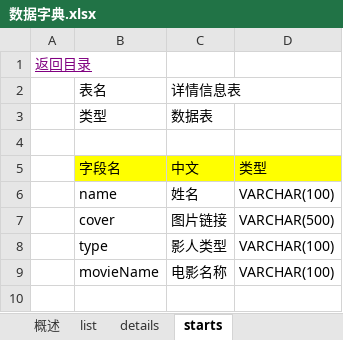
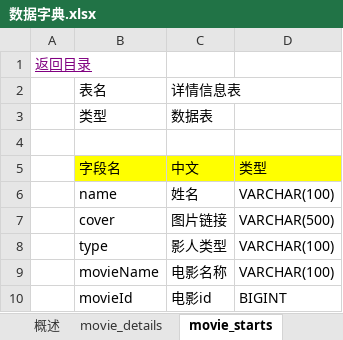
Before and after one commit to Oriellee/WeChat, an Excel workbook: doubanmovie/data/数据字典.xlsx, sheet movie_starts, drawn as a sheet; values as stored, in another font and other column widths than the file's, no borders; the diff names each change by its address in the sheet, - before the commit and + after, or states it on an @@ line.

```diff
--- a/doubanmovie/data/数据字典.xlsx (sheet movie_starts)
+++ b/doubanmovie/data/数据字典.xlsx (sheet movie_starts)
-sheet tab: details
+sheet tab: movie_details
-sheet tab: starts
+sheet tab: movie_starts
-sheet tab: list
+row 10:  | movieId | 电影id | BIGINT
```
Also changed, not shown: sheet movie_details, sheet 概述, 37 other files.
